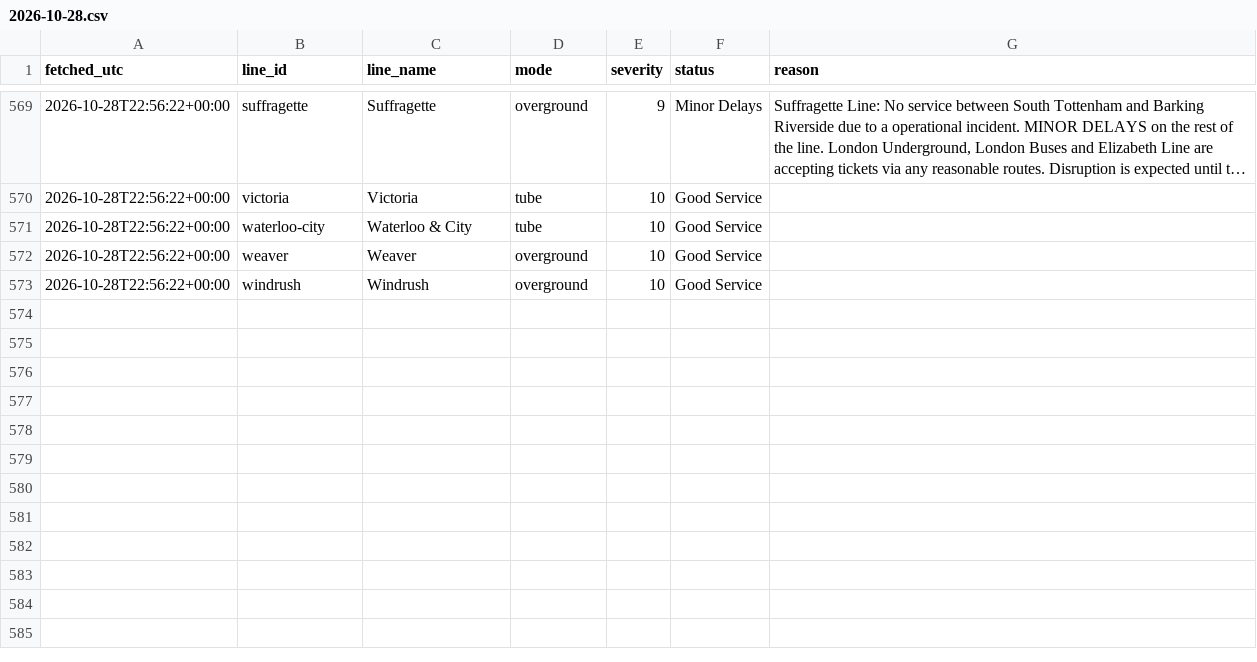
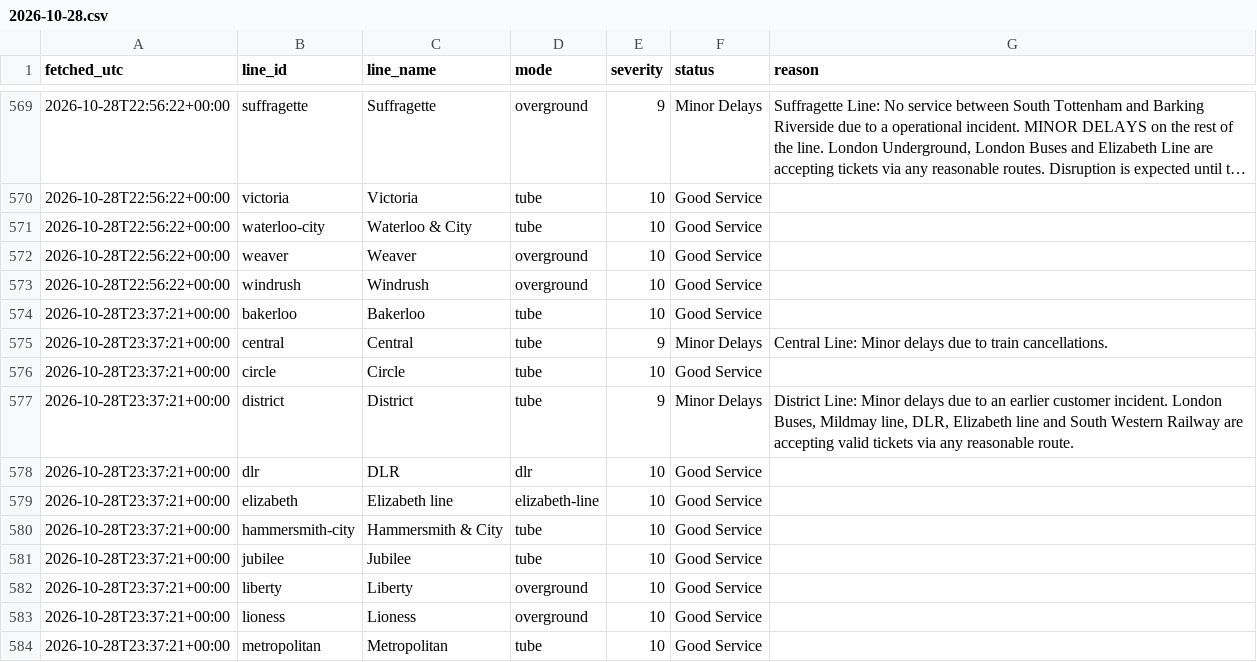
Before and after one commit to Mihir-wbs/london-tube-crowding, a CSV file: data/raw/status/2026-10-28.csv, drawn as a sheet; only a part is shown, gaps mark what is left out; long unchanged cells end in …; the diff covers the shown part only; the diff names each change by its address in the sheet, - before the commit and + after, or states it on an @@ line.

```diff
--- a/data/raw/status/2026-10-28.csv
+++ b/data/raw/status/2026-10-28.csv
+row 574: 2026-10-28T23:37:21+00:00 | bakerloo | Bakerloo | tube | 10 | Good Service
+row 575: 2026-10-28T23:37:21+00:00 | central | Central | tube | 9 | Minor Delays | Central Line: Minor delays due to train cancellations.
+row 576: 2026-10-28T23:37:21+00:00 | circle | Circle | tube | 10 | Good Service
+row 577: 2026-10-28T23:37:21+00:00 | district | District | tube | 9 | Minor Delays | District Line: Minor delays due to an earlier customer incident. London Buses, Mildmay line, DLR, Elizabeth line and South Western Railway are accepting valid tickets via any reasonable route.
+row 578: 2026-10-28T23:37:21+00:00 | dlr | DLR | dlr | 10 | Good Service
+row 579: 2026-10-28T23:37:21+00:00 | elizabeth | Elizabeth line | elizabeth-line | 10 | Good Service
+row 580: 2026-10-28T23:37:21+00:00 | hammersmith-city | Hammersmith & City | tube | 10 | Good Service
+row 581: 2026-10-28T23:37:21+00:00 | jubilee | Jubilee | tube | 10 | Good Service
+row 582: 2026-10-28T23:37:21+00:00 | liberty | Liberty | overground | 10 | Good Service
+row 583: 2026-10-28T23:37:21+00:00 | lioness | Lioness | overground | 10 | Good Service
+row 584: 2026-10-28T23:37:21+00:00 | metropolitan | Metropolitan | tube | 10 | Good Service
```
Also changed, not shown: 10 added rows elsewhere in this file, data/raw/crowding/2026-10-28.csv, data/raw/weather/2026-10-28.csv.
